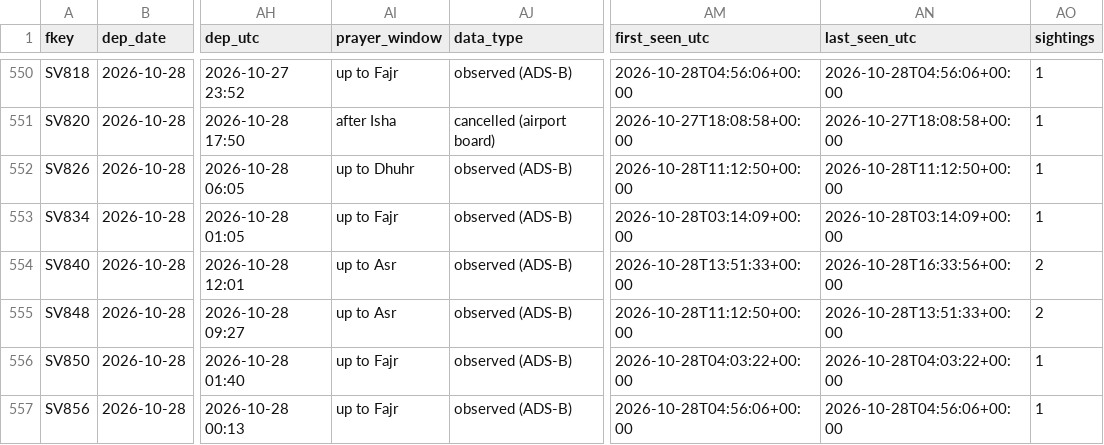
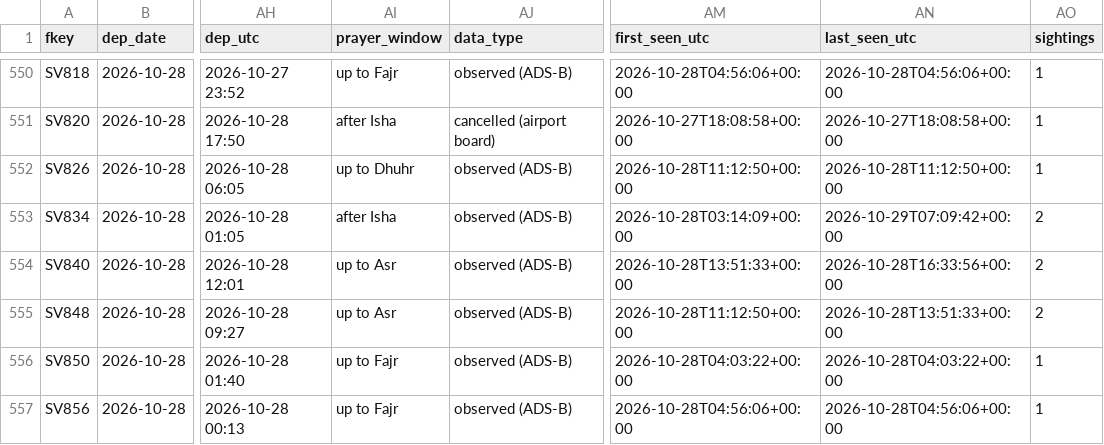
Before and after one commit to mrbugimposter3-ship-it/haramain-flights-live, a CSV file: data/flights/2026-10-28.csv, drawn as a sheet; only a part is shown, gaps mark what is left out; the diff names each change by its address in the sheet, - before the commit and + after, or states it on an @@ line.

```diff
--- a/data/flights/2026-10-28.csv
+++ b/data/flights/2026-10-28.csv
-AI553 (prayer_window): up to Fajr
+AI553 (prayer_window): after Isha
-AN553 (last_seen_utc): 2026-10-28T03:14:09+00:00
+AN553 (last_seen_utc): 2026-10-29T07:09:42+00:00
-AO553 (sightings): 1
+AO553 (sightings): 2
```
Also changed, not shown: data/flights/2026-10-29.csv, data/flights/2026-10-30.csv, 54 other files.
